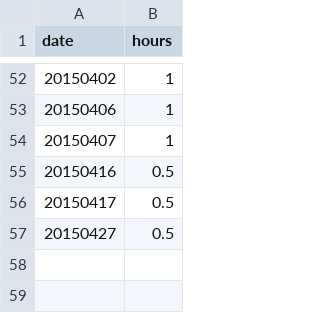
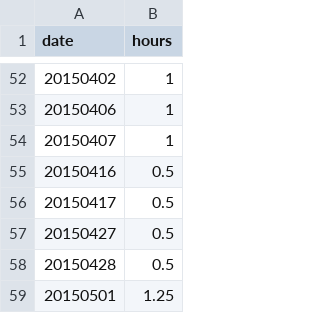
Before and after one commit to blackfist/mandarin, a CSV file: times.csv, drawn as a sheet; only a part is shown, gaps mark what is left out; the diff names each change by its address in the sheet, - before the commit and + after, or states it on an @@ line.

Commit message:
Add more times

```diff
--- a/times.csv
+++ b/times.csv
+row 58: 20150428 | 0.5
+row 59: 20150501 | 1.25
```
